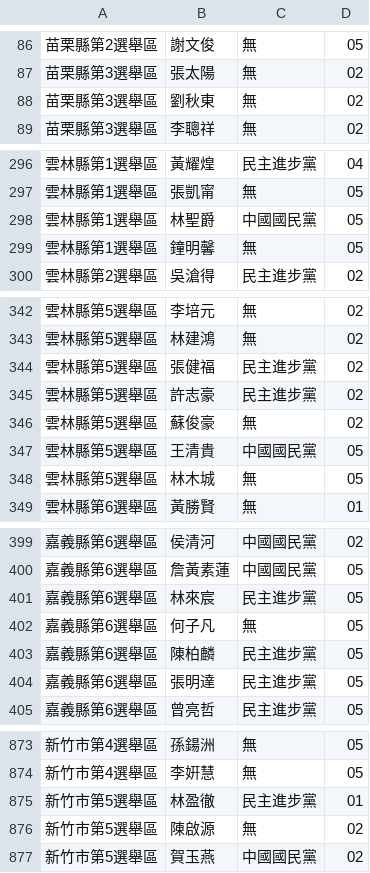
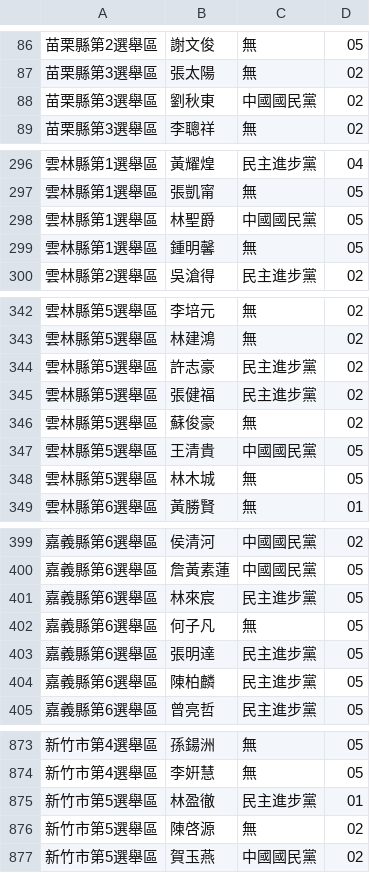
Before and after one commit to kiang/elections, a CSV file: Console/Command/data/2014_candidates/縣市議員.csv, drawn as a sheet; only a part is shown, gaps mark what is left out.

```diff
--- a/Console/Command/data/2014_candidates/縣市議員.csv
+++ b/Console/Command/data/2014_candidates/縣市議員.csv
@@ -87,3 +87,3 @@
 苗栗縣第3選舉區,張太陽,無,02
-苗栗縣第3選舉區,劉秋東,無,02
+苗栗縣第3選舉區,劉秋東,中國國民黨,02
 苗栗縣第3選舉區,李聰祥,無,02
@@ -298,3 +298,3 @@
 雲林縣第1選舉區,林聖爵,中國國民黨,05
-雲林縣第1選舉區,鐘明馨,無,05
+雲林縣第1選舉區,鍾明馨,無,05
 雲林縣第2選舉區,吳滄得,民主進步黨,02
@@ -343,4 +343,4 @@
 雲林縣第5選舉區,林建鴻,無,02
+雲林縣第5選舉區,許志豪,民主進步黨,02
 雲林縣第5選舉區,張健福,民主進步黨,02
-雲林縣第5選舉區,許志豪,民主進步黨,02
 雲林縣第5選舉區,蘇俊豪,無,02
@@ -402,4 +402,4 @@
 嘉義縣第6選舉區,何子凡,無,05
+嘉義縣第6選舉區,張明達,民主進步黨,05
 嘉義縣第6選舉區,陳柏麟,民主進步黨,05
-嘉義縣第6選舉區,張明達,民主進步黨,05
 嘉義縣第6選舉區,曾亮哲,民主進步黨,05
@@ -875,3 +875,3 @@
 新竹市第5選舉區,林盈徹,民主進步黨,01
-新竹市第5選舉區,陳啟源,無,02
+新竹市第5選舉區,陳啓源,無,02
 新竹市第5選舉區,賀玉燕,中國國民黨,02
```
Also changed, not shown: Console/Command/data/2014_candidates/村里長.csv, Console/Command/data/2014_candidates/直轄市議員.csv, 3 other files.
